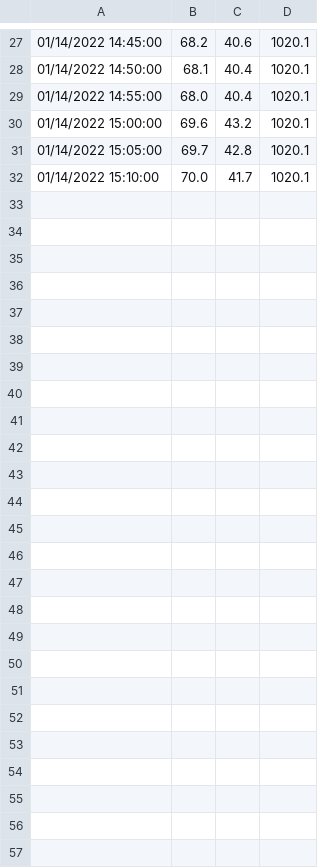
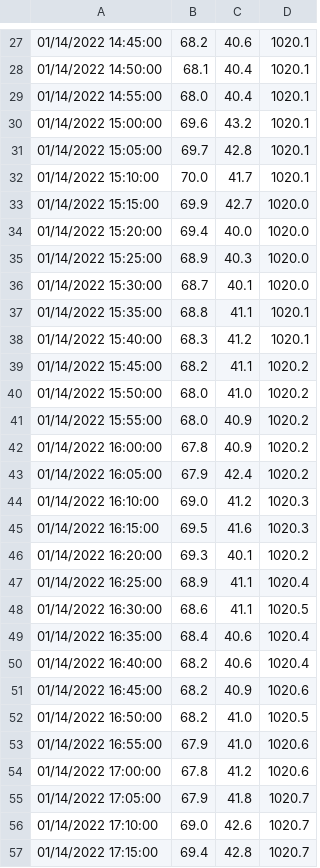
Before and after one commit to billco/mb280, a CSV file: bin/data/history1.csv, drawn as a sheet; only a part is shown, gaps mark what is left out; the diff names each change by its address in the sheet, - before the commit and + after, or states it on an @@ line.

```diff
--- a/bin/data/history1.csv
+++ b/bin/data/history1.csv
+row 33: 01/14/2022 15:15:00 | 69.9 | 42.7 | 1020.0
+row 34: 01/14/2022 15:20:00 | 69.4 | 40.0 | 1020.0
+row 35: 01/14/2022 15:25:00 | 68.9 | 40.3 | 1020.0
+row 36: 01/14/2022 15:30:00 | 68.7 | 40.1 | 1020.0
+row 37: 01/14/2022 15:35:00 | 68.8 | 41.1 | 1020.1
+row 38: 01/14/2022 15:40:00 | 68.3 | 41.2 | 1020.1
+row 39: 01/14/2022 15:45:00 | 68.2 | 41.1 | 1020.2
+row 40: 01/14/2022 15:50:00 | 68.0 | 41.0 | 1020.2
+row 41: 01/14/2022 15:55:00 | 68.0 | 40.9 | 1020.2
+row 42: 01/14/2022 16:00:00 | 67.8 | 40.9 | 1020.2
+row 43: 01/14/2022 16:05:00 | 67.9 | 42.4 | 1020.2
+row 44: 01/14/2022 16:10:00 | 69.0 | 41.2 | 1020.3
+row 45: 01/14/2022 16:15:00 | 69.5 | 41.6 | 1020.3
+row 46: 01/14/2022 16:20:00 | 69.3 | 40.1 | 1020.2
+row 47: 01/14/2022 16:25:00 | 68.9 | 41.1 | 1020.4
+row 48: 01/14/2022 16:30:00 | 68.6 | 41.1 | 1020.5
+row 49: 01/14/2022 16:35:00 | 68.4 | 40.6 | 1020.4
+row 50: 01/14/2022 16:40:00 | 68.2 | 40.6 | 1020.4
+row 51: 01/14/2022 16:45:00 | 68.2 | 40.9 | 1020.6
+row 52: 01/14/2022 16:50:00 | 68.2 | 41.0 | 1020.5
+row 53: 01/14/2022 16:55:00 | 67.9 | 41.0 | 1020.6
+row 54: 01/14/2022 17:00:00 | 67.8 | 41.2 | 1020.6
+row 55: 01/14/2022 17:05:00 | 67.9 | 41.8 | 1020.7
+row 56: 01/14/2022 17:10:00 | 69.0 | 42.6 | 1020.7
+row 57: 01/14/2022 17:15:00 | 69.4 | 42.8 | 1020.7
```
Also changed, not shown: bin/data/history2.csv, bin/data/history4.csv, 8 other files.
